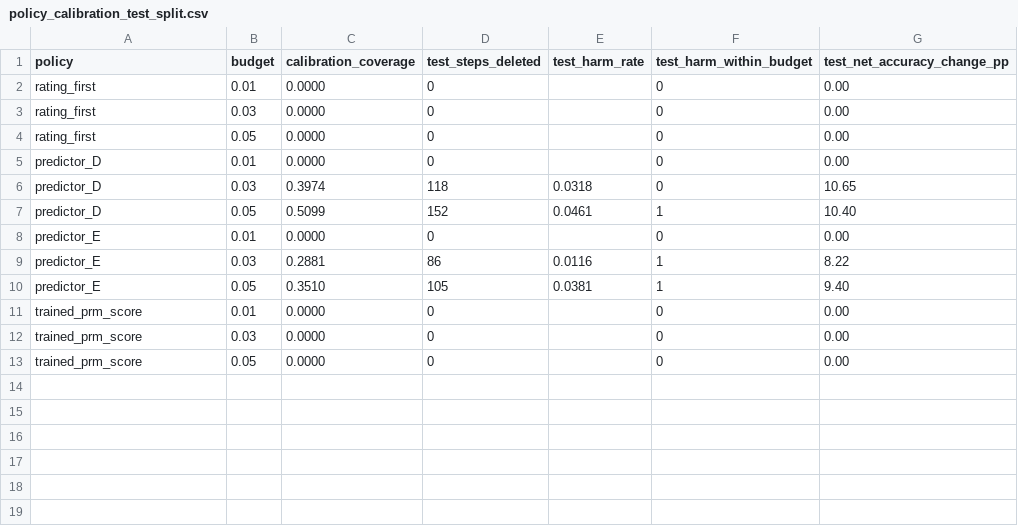
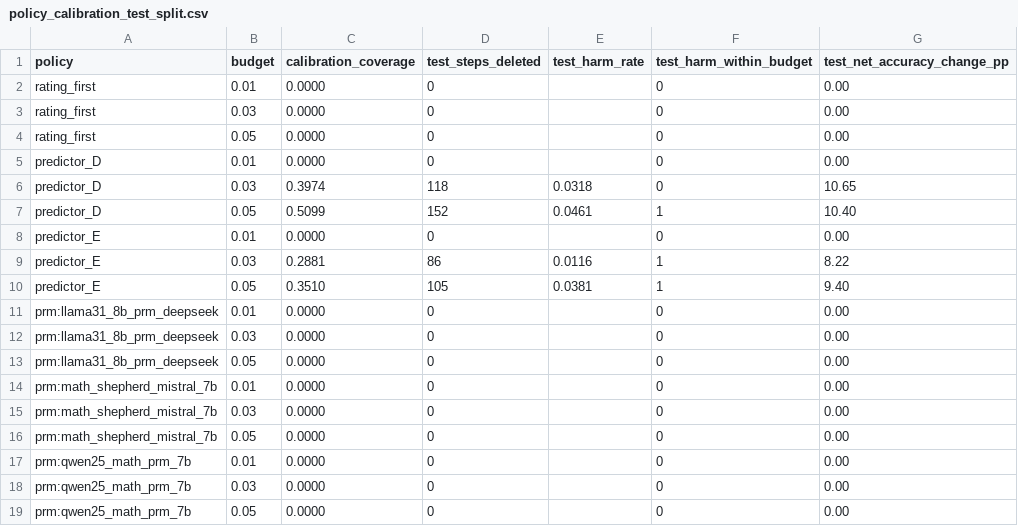
Before and after one commit to zrc55650-ui/RATING, a CSV file: workstream_M7_policy_risk_coverage/policy_calibration_test_split.csv, drawn as a sheet.

```diff
--- a/workstream_M7_policy_risk_coverage/policy_calibration_test_split.csv
+++ b/workstream_M7_policy_risk_coverage/policy_calibration_test_split.csv
@@ -10,4 +10,10 @@ predictor_E,0.03,0.2881,86,0.0116,1,8.22
 predictor_E,0.05,0.3510,105,0.0381,1,9.40
-trained_prm_score,0.01,0.0000,0,,0,0.00
-trained_prm_score,0.03,0.0000,0,,0,0.00
-trained_prm_score,0.05,0.0000,0,,0,0.00
+prm:llama31_8b_prm_deepseek,0.01,0.0000,0,,0,0.00
+prm:llama31_8b_prm_deepseek,0.03,0.0000,0,,0,0.00
+prm:llama31_8b_prm_deepseek,0.05,0.0000,0,,0,0.00
+prm:math_shepherd_mistral_7b,0.01,0.0000,0,,0,0.00
+prm:math_shepherd_mistral_7b,0.03,0.0000,0,,0,0.00
+prm:math_shepherd_mistral_7b,0.05,0.0000,0,,0,0.00
+prm:qwen25_math_prm_7b,0.01,0.0000,0,,0,0.00
+prm:qwen25_math_prm_7b,0.03,0.0000,0,,0,0.00
+prm:qwen25_math_prm_7b,0.05,0.0000,0,,0,0.00
```
Also changed, not shown: workstream_M1_actual_prm_audit/prm_score_audit_metrics.csv, workstream_M7_policy_risk_coverage/policy_actual_prm_curves.csv, 12 other files.
